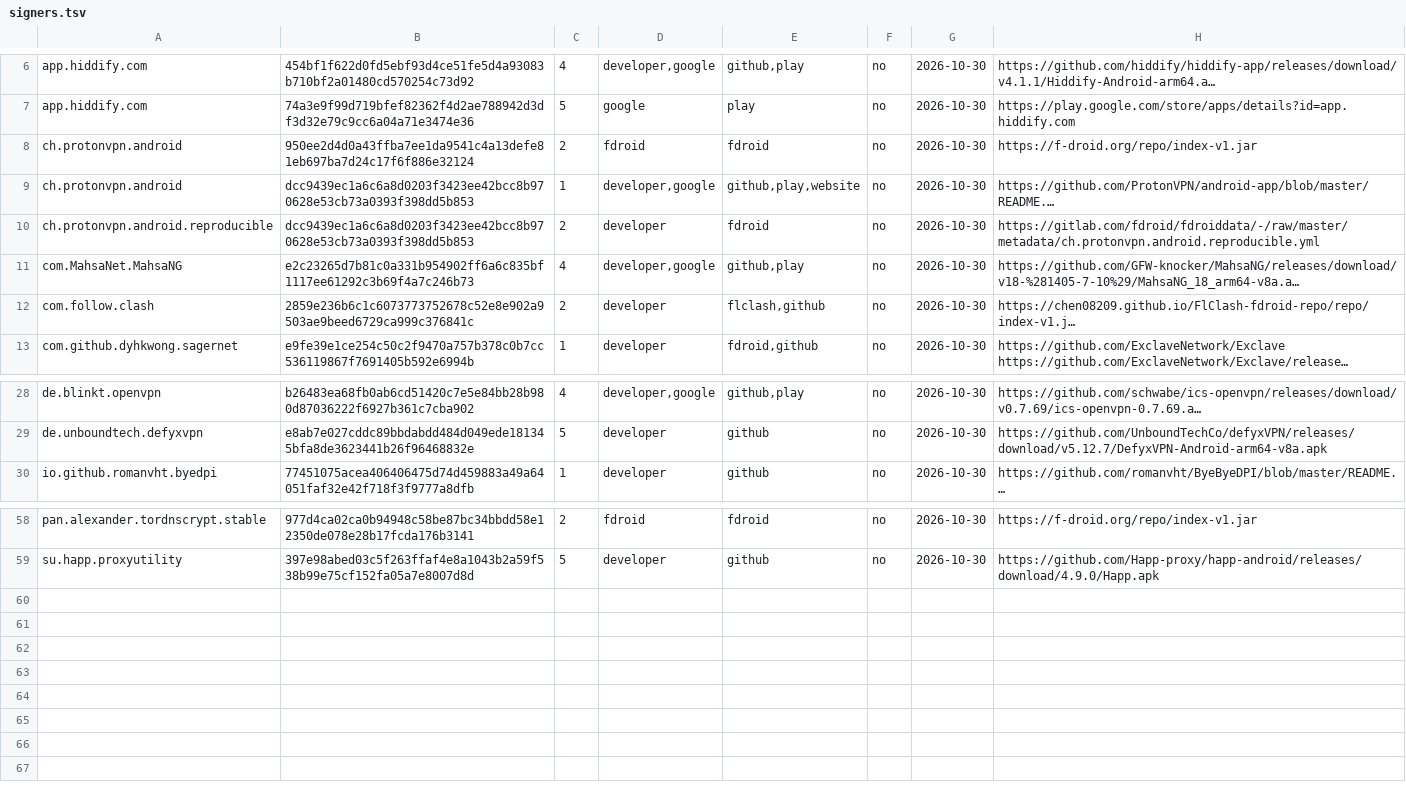
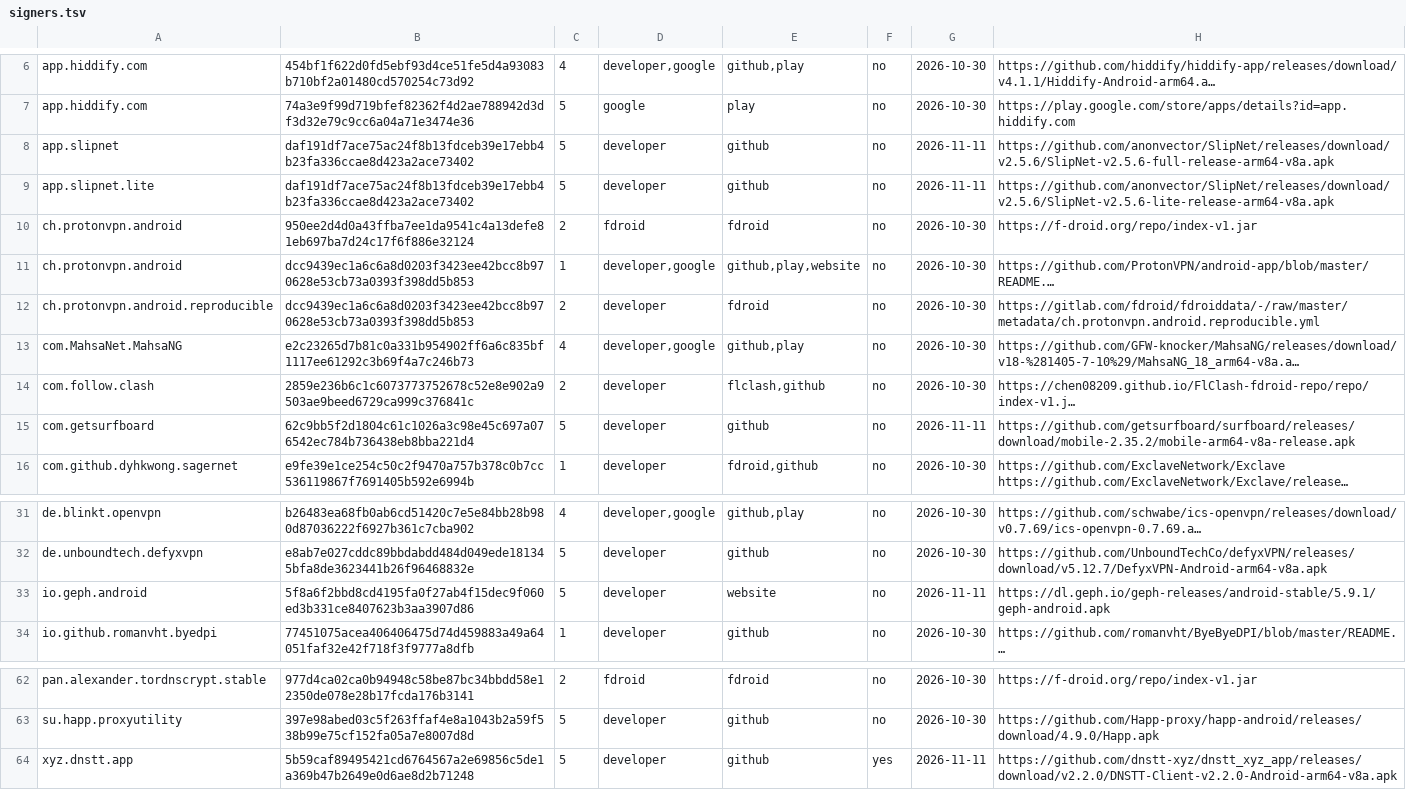
Before and after one commit to visadahyu/datapavan, a TSV file: data/app-signers/signers.tsv, drawn as a sheet; only a part is shown, gaps mark what is left out; long unchanged cells end in …; the diff names each change by its address in the sheet, - before the commit and + after, or states it on an @@ line.

```diff
--- a/data/app-signers/signers.tsv
+++ b/data/app-signers/signers.tsv
+row 8: app.slipnet | daf191df7ace75ac24f8b13fdceb39e17ebb4b23fa336ccae8d423a2ace73402 | 5 | developer | github | no | 2026-11-11 | https://github.com/anonvector/SlipNet/releases/download/v2.5.6/SlipNet-v2.5.6-full-release-arm64-v8a.apk
+row 9: app.slipnet.lite | daf191df7ace75ac24f8b13fdceb39e17ebb4b23fa336ccae8d423a2ace73402 | 5 | developer | github | no | 2026-11-11 | https://github.com/anonvector/SlipNet/releases/download/v2.5.6/SlipNet-v2.5.6-lite-release-arm64-v8a.apk
+row 15: com.getsurfboard | 62c9bb5f2d1804c61c1026a3c98e45c697a076542ec784b736438eb8bba221d4 | 5 | developer | github | no | 2026-11-11 | https://github.com/getsurfboard/surfboard/releases/download/mobile-2.35.2/mobile-arm64-v8a-release.apk
+row 33: io.geph.android | 5f8a6f2bbd8cd4195fa0f27ab4f15dec9f060ed3b331ce8407623b3aa3907d86 | 5 | developer | website | no | 2026-11-11 | https://dl.geph.io/geph-releases/android-stable/5.9.1/geph-android.apk
+row 64: xyz.dnstt.app | 5b59caf89495421cd6764567a2e69856c5de1a369b47b2649e0d6ae8d2b71248 | 5 | developer | github | yes | 2026-11-11 | https://github.com/dnstt-xyz/dnstt_xyz_app/releases/download/v2.2.0/DNSTT-Client-v2.2.0-Android-arm64-v8a.apk
```
Also changed, not shown: data/app-signers/apps.tsv, data/app-signers/sources.tsv, 2 other files.
